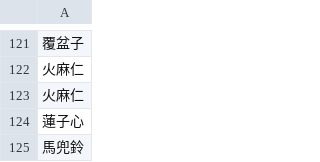
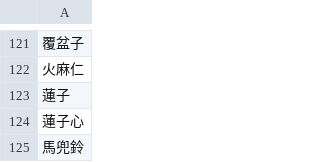
Before and after one commit to m020296/flutter_ChineseHerbRecognizer, a CSV file: ChineseHerb db generator/missed_herbs.csv, drawn as a sheet; only a part is shown, gaps mark what is left out.

```diff
--- a/ChineseHerb db generator/missed_herbs.csv
+++ b/ChineseHerb db generator/missed_herbs.csv
@@ -122,3 +122,3 @@
 火麻仁
-火麻仁
+蓮子
 蓮子心
```
Also changed, not shown: ChineseHerb db generator/herbs.csv.
